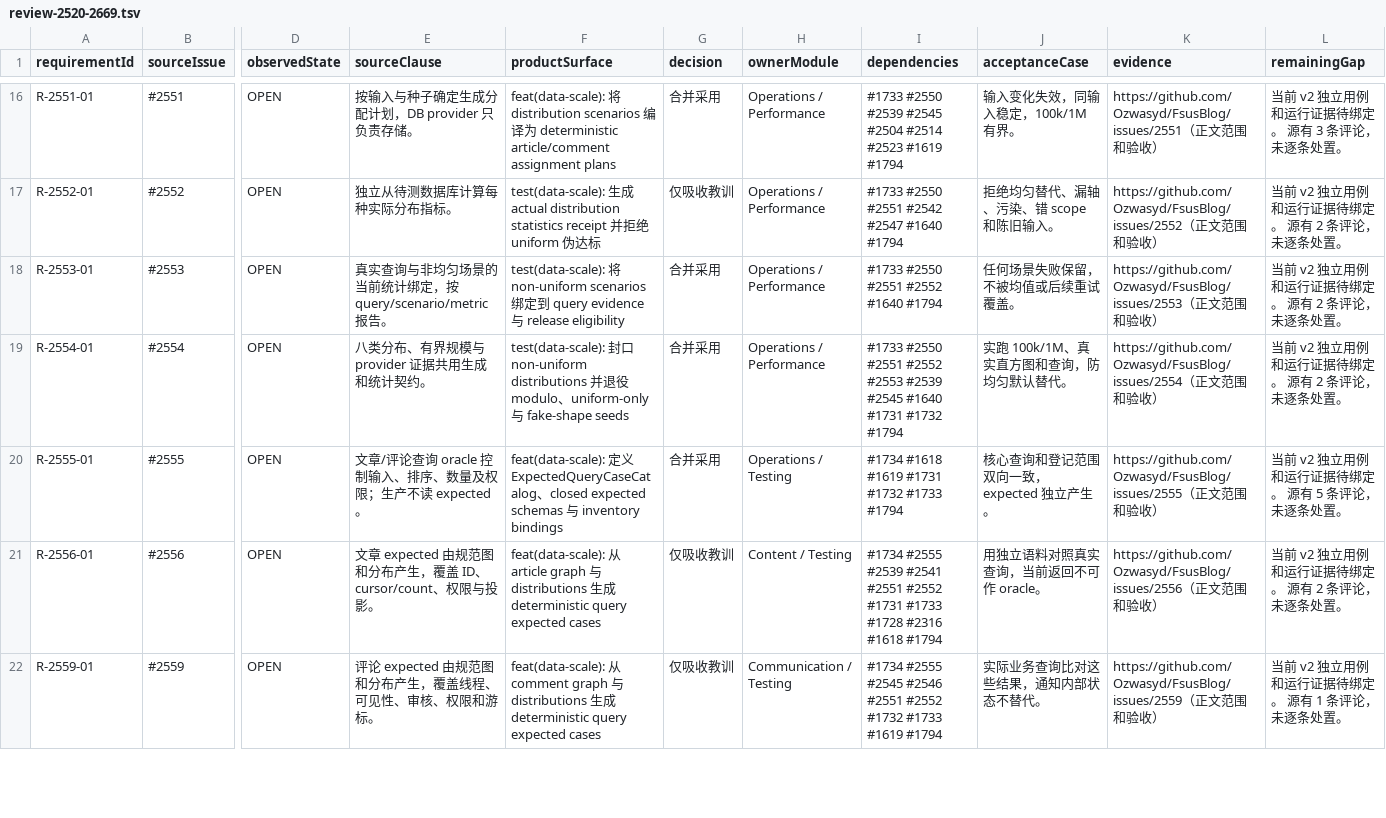
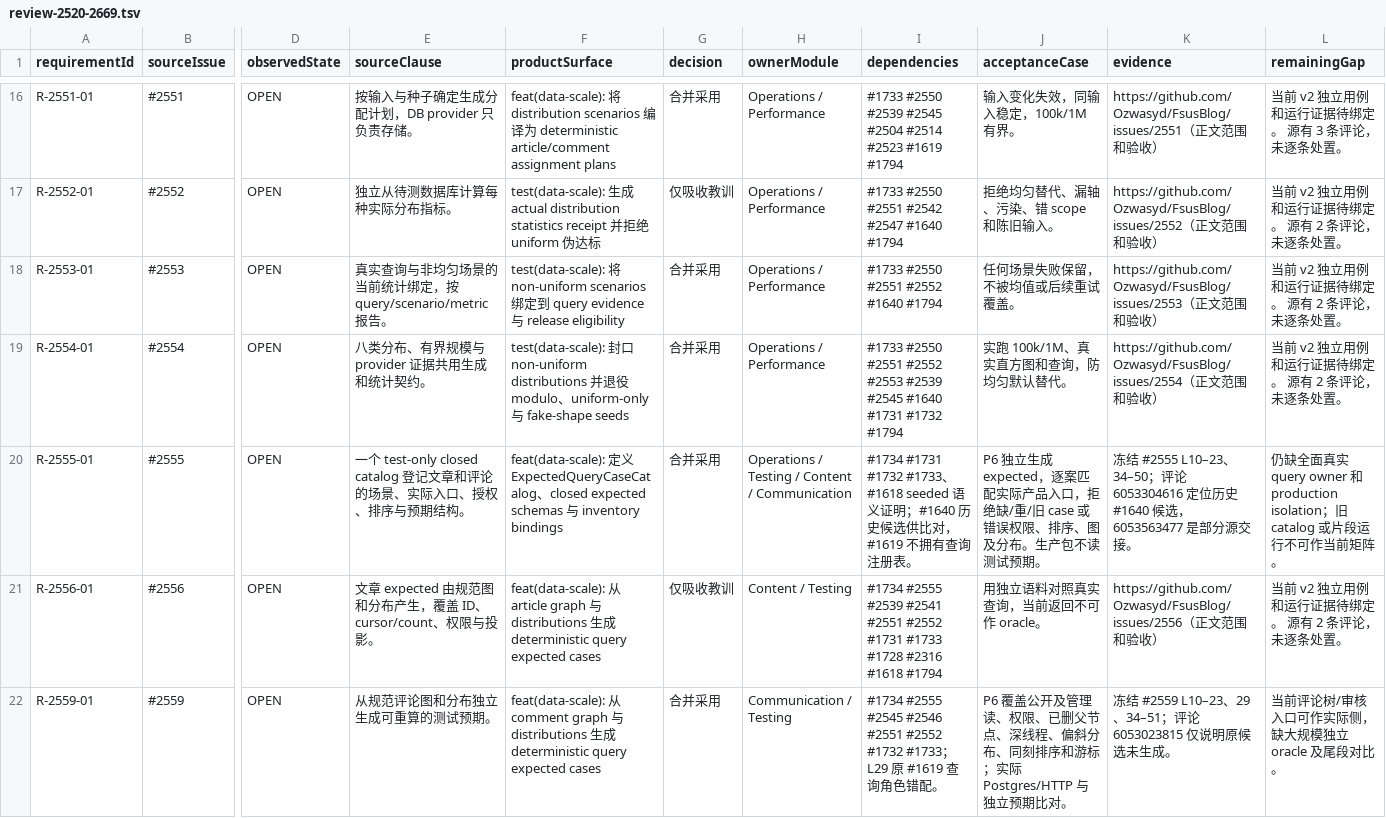
Before and after one commit to Ozwasyd/FsusBlog, a TSV file: docs/issues/review-2520-2669.tsv, drawn as a sheet; only a part is shown, gaps mark what is left out; the diff covers the shown part only; the diff names each change by its address in the sheet, - before the commit and + after, or states it on an @@ line.

Commit message:
Resolve saved-view ownership and scope adopted query evidence

```diff
--- a/docs/issues/review-2520-2669.tsv
+++ b/docs/issues/review-2520-2669.tsv
-E20 (sourceClause): 文章/评论查询 oracle 控制输入、排序、数量及权限；生产不读 expected。
+E20 (sourceClause): 一个 test-only closed catalog 登记文章和评论的场景、实际入口、授权、排序与预期结构。
-H20 (ownerModule): Operations / Testing
+H20 (ownerModule): Operations / Testing / Content / Communication
-I20 (dependencies): #1734 #1618 #1619 #1731 #1732 #1733 #1794
+I20 (dependencies): #1734 #1731 #1732 #1733、#1618 seeded 语义证明；#1640 历史候选供比对，#1619 不拥有查询注册表。
-J20 (acceptanceCase): 核心查询和登记范围双向一致，expected 独立产生。
+J20 (acceptanceCase): P6 独立生成 expected，逐案匹配实际产品入口，拒绝缺/重/旧 case 或错误权限、排序、图及分布。生产包不读测试预期。
-K20 (evidence): https://github.com/Ozwasyd/FsusBlog/issues/2555（正文范围和验收）
+K20 (evidence): 冻结 #2555 L10–23、34–50；评论 6053304616 定位历史 #1640 候选，6053563477 是部分源交接。
-L20 (remainingGap): 当前 v2 独立用例和运行证据待绑定。 源有 5 条评论，未逐条处置。
+L20 (remainingGap): 仍缺全面真实 query owner 和 production isolation；旧 catalog 或片段运行不可作当前矩阵。
-E22 (sourceClause): 评论 expected 由规范图和分布产生，覆盖线程、可见性、审核、权限和游标。
+E22 (sourceClause): 从规范评论图和分布独立生成可重算的测试预期。
-G22 (decision): 仅吸收教训
+G22 (decision): 合并采用
-I22 (dependencies): …#1732 #1733 #1619 #1794
+I22 (dependencies): …#1732 #1733；L29 原 #1619 查询角色错配。
-J22 (acceptanceCase): 实际业务查询比对这些结果，通知内部状态不替代。
+J22 (acceptanceCase): P6 覆盖公开及管理读、权限、已删父节点、深线程、偏斜分布、同刻排序和游标；实际 Postgres/HTTP 与独立预期比对。
-K22 (evidence): https://github.com/Ozwasyd/FsusBlog/issues/2559（正文范围和验收）
+K22 (evidence): 冻结 #2559 L10–23、29、34–51；评论 6053023815 仅说明原候选未生成。
-L22 (remainingGap): 当前 v2 独立用例和运行证据待绑定。 源有 1 条评论，未逐条处置。
+L22 (remainingGap): 当前评论树/审核入口可作实际侧，缺大规模独立 oracle 及尾段对比。
```
Also changed, not shown: 25 edited cells elsewhere in this file, docs/issues/review-1541-1799.tsv, docs/issues/review-1925-2067.tsv, 12 other files.
